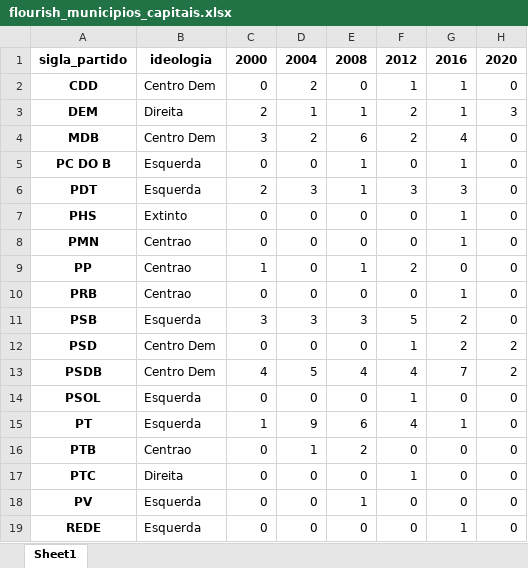
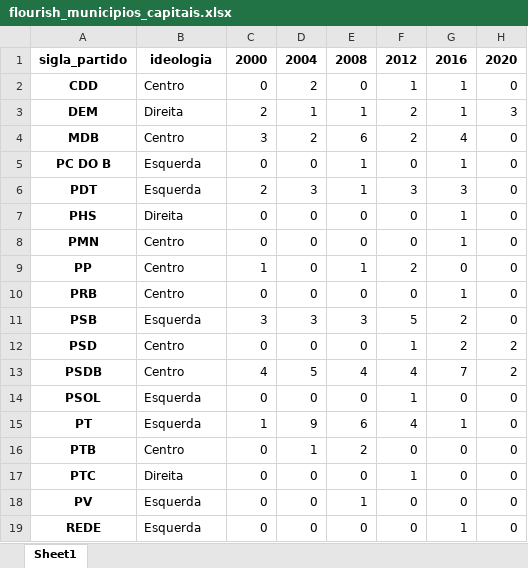
Before and after one commit to gchinellato/eleicoes-ideologia, an Excel workbook: output/flourish_municipios_capitais.xlsx, sheet Sheet1, drawn as a sheet; values as stored, in another font and other column widths than the file's, no borders; the diff names each change by its address in the sheet, - before the commit and + after, or states it on an @@ line.

```diff
--- a/output/flourish_municipios_capitais.xlsx (sheet Sheet1)
+++ b/output/flourish_municipios_capitais.xlsx (sheet Sheet1)
-B2: Centro Dem
+B2: Centro
-B4: Centro Dem
+B4: Centro
-B7: Extinto
+B7: Direita
-B8:B10: Centrao
+B8:B10: Centro
-B12:B13: Centro Dem
+B12:B13: Centro
-B16: Centrao
+B16: Centro
```
Also changed, not shown: output/flourish_municipios_200mil.xlsx, output/flourish_municipios_total.xlsx, 34 other files.
